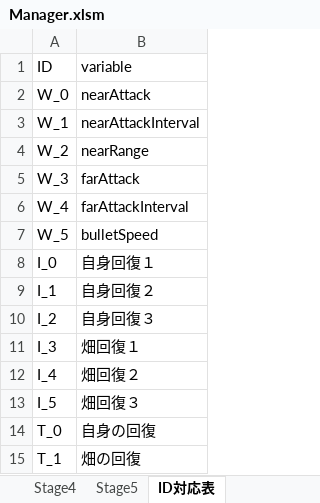
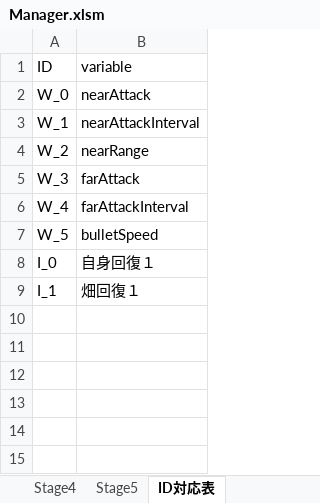
Before and after one commit to itasi29/FarmDefense, an Excel workbook: FarmDefense/Assets/Resources/Csv/Manager.xlsm, sheet ID対応表, drawn as a sheet; values as stored, in another font and other column widths than the file's, no borders; the diff names each change by its address in the sheet, - before the commit and + after, or states it on an @@ line.

```diff
--- a/FarmDefense/Assets/Resources/Csv/Manager.xlsm (sheet ID対応表)
+++ b/FarmDefense/Assets/Resources/Csv/Manager.xlsm (sheet ID対応表)
-B9 (variable): 自身回復２
+B9 (variable): 畑回復１
-row 10: I_2 | 自身回復３
-row 11: I_3 | 畑回復１
-row 12: I_4 | 畑回復２
-row 13: I_5 | 畑回復３
-row 14: T_0 | 自身の回復
-row 15: T_1 | 畑の回復
```
Also changed, not shown: sheet ShopMaster, sheet ItemMaster, 30 other files.
